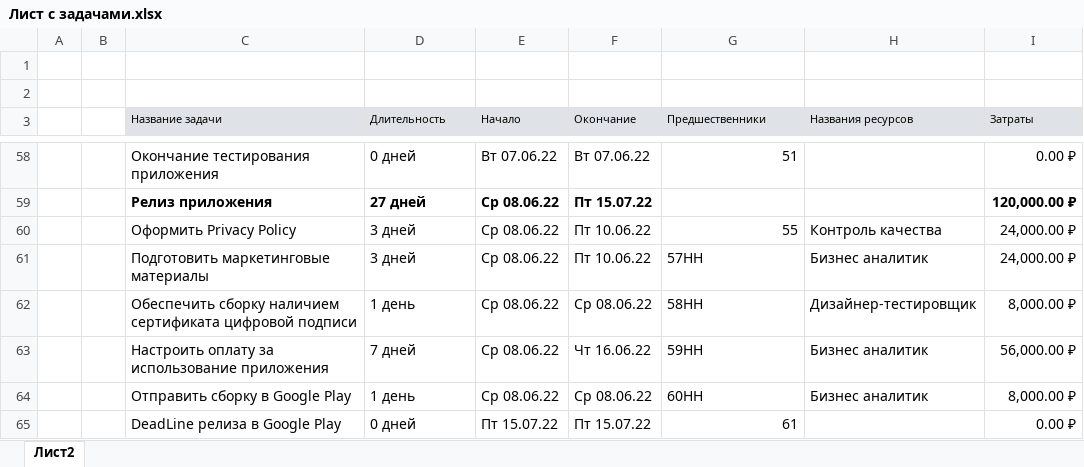
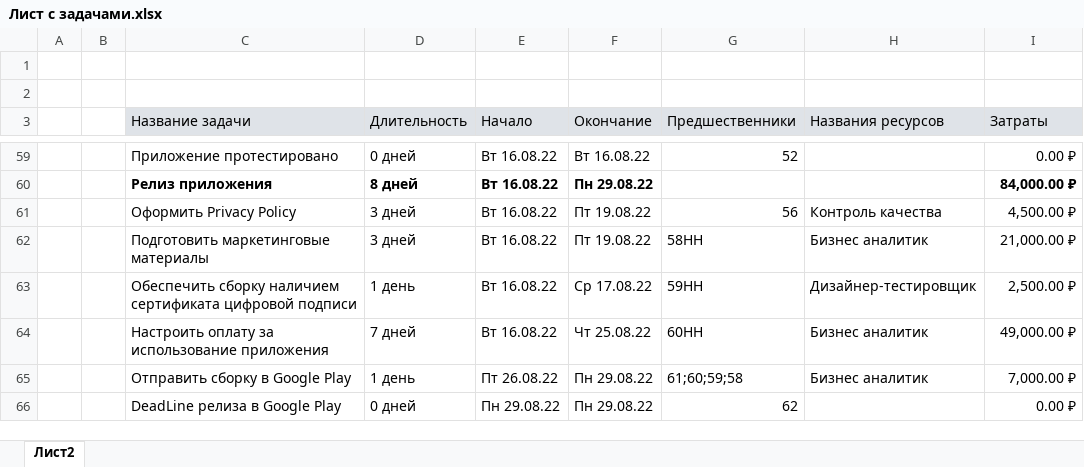
Before and after one commit to JacKira/IT_project, an Excel workbook: Аналитика проекта/Лист с задачами.xlsx, sheet Лист2, drawn as a sheet; only a part is shown, gaps mark what is left out; values as stored, in another font and other column widths than the file's, no borders; addresses are those after the commit; the diff covers the shown part only; the diff names each change by its address in the sheet, - before the commit and + after, or states it on an @@ line.

```diff
--- a/Аналитика проекта/Лист с задачами.xlsx (sheet Лист2)
+++ b/Аналитика проекта/Лист с задачами.xlsx (sheet Лист2)
@@ C3:I3 text size: larger @@
-C59 (Название задачи): Окончание тестирования приложения
+C59 (Название задачи): Приложение протестировано
-E59 (Начало): Вт 07.06.22
+E59 (Начало): Вт 16.08.22
-F59 (Окончание): Вт 07.06.22
+F59 (Окончание): Вт 16.08.22
-G59 (Предшественники): 51
+G59 (Предшественники): 52
-D60 (Длительность): 27 дней
+D60 (Длительность): 8 дней
-E60:E64 (Начало): Ср 08.06.22
+E60:E64 (Начало): Вт 16.08.22
-F60 (Окончание): Пт 15.07.22
+F60 (Окончание): Пн 29.08.22
-I60 (Затраты): 120,000.00 ₽
+I60 (Затраты): 84,000.00 ₽
-F61:F62 (Окончание): Пт 10.06.22
+F61:F62 (Окончание): Пт 19.08.22
-G61 (Предшественники): 55
+G61 (Предшественники): 56
-I61 (Затраты): 24,000.00 ₽
+I61 (Затраты): 4,500.00 ₽
-G62 (Предшественники): 57НН
+G62 (Предшественники): 58НН
-I62 (Затраты): 24,000.00 ₽
+I62 (Затраты): 21,000.00 ₽
-F63 (Окончание): Ср 08.06.22
+F63 (Окончание): Ср 17.08.22
-G63 (Предшественники): 58НН
+G63 (Предшественники): 59НН
-I63 (Затраты): 8,000.00 ₽
+I63 (Затраты): 2,500.00 ₽
-F64 (Окончание): Чт 16.06.22
+F64 (Окончание): Чт 25.08.22
-G64 (Предшественники): 59НН
+G64 (Предшественники): 60НН
-I64 (Затраты): 56,000.00 ₽
+I64 (Затраты): 49,000.00 ₽
-E65 (Начало): Ср 08.06.22
+E65 (Начало): Пт 26.08.22
-F65 (Окончание): Ср 08.06.22
+F65 (Окончание): Пн 29.08.22
-G65 (Предшественники): 60НН
+G65 (Предшественники): 61;60;59;58
-I65 (Затраты): 8,000.00 ₽
+I65 (Затраты): 7,000.00 ₽
-E66 (Начало): Пт 15.07.22
+E66 (Начало): Пн 29.08.22
-F66 (Окончание): Пт 15.07.22
+F66 (Окончание): Пн 29.08.22
-G66 (Предшественники): 61
+G66 (Предшественники): 62
```
Also changed, not shown: 1 added row and 183 edited cells elsewhere in this sheet, 6 other files.
